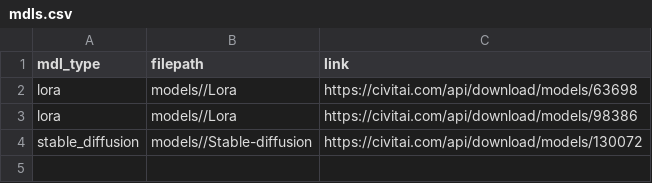
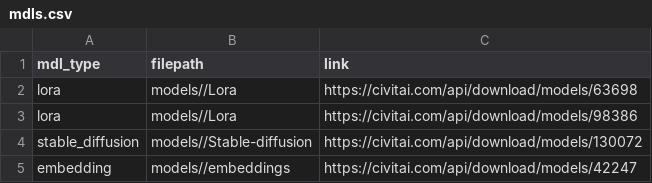
Before and after one commit to johnseed1/lite_colab, a CSV file: models/mdls.csv, drawn as a sheet.

Commit message:
Update mdls.csv

```diff
--- a/models/mdls.csv
+++ b/models/mdls.csv
@@ -4 +4,2 @@ lora,models//Lora,https://civitai.com/api/download/models/98386
 stable_diffusion,models//Stable-diffusion,https://civitai.com/api/download/models/130072
+embedding,models//embeddings,https://civitai.com/api/download/models/42247
```
